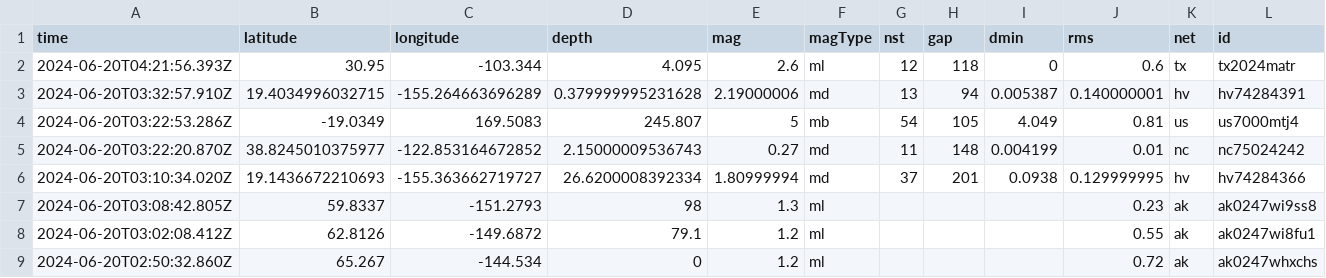
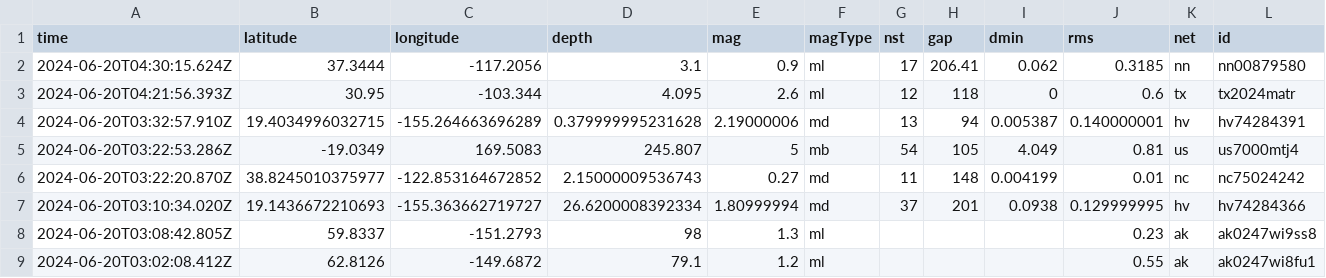
Before and after one commit to sabrinamochi/github-actions, a CSV file: usgs_current.csv, drawn as a sheet; only a part is shown; the shorter side is filled out with more unchanged rows; rows hold the shown columns only; the diff names each change by its address in the sheet, - before the commit and + after, or states it on an @@ line.

```diff
--- a/usgs_current.csv
+++ b/usgs_current.csv
+row 2: 2024-06-20T04:30:15.624Z | 37.3444 | -117.2056 | 3.1 | 0.9 | ml | 17 | 206.41 | 0.062 | 0.3185 | nn | nn00879580
```
